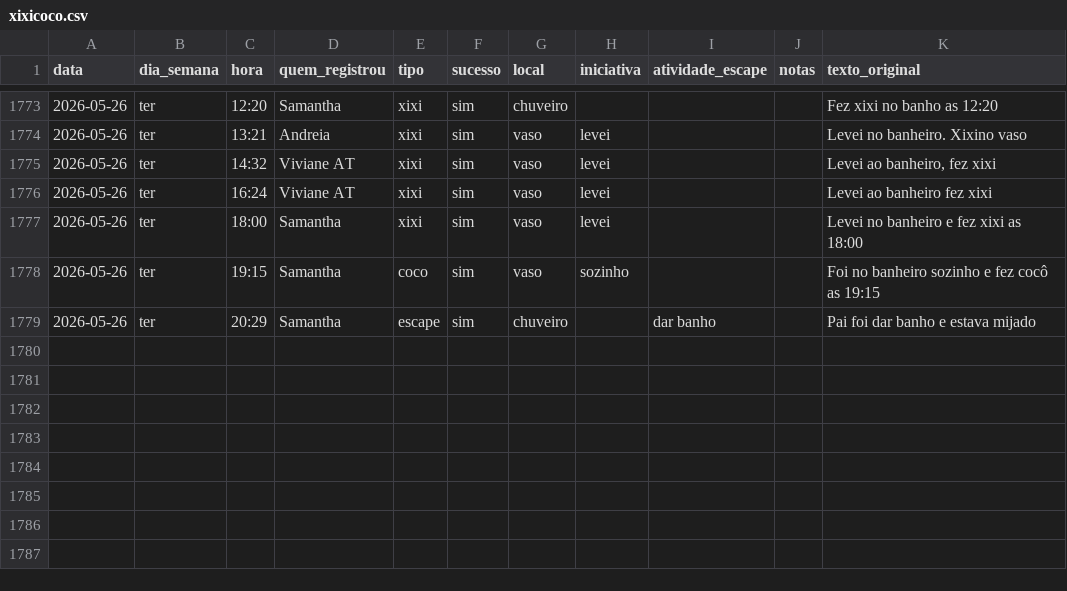
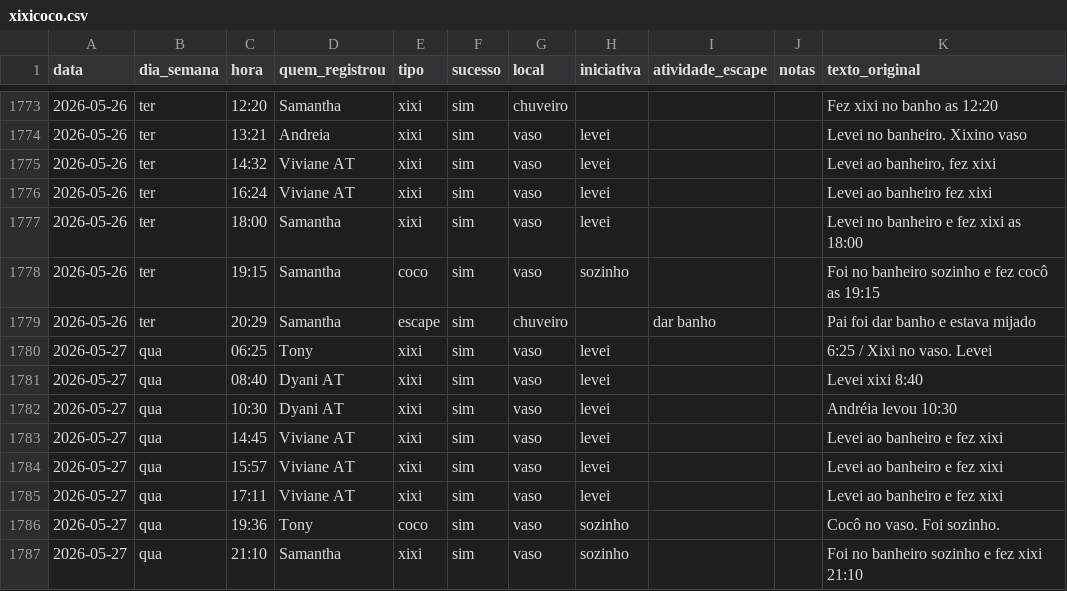
Before and after one commit to tonylampada/xixicoco, a CSV file: xixicoco.csv, drawn as a sheet; only a part is shown, gaps mark what is left out; the diff names each change by its address in the sheet, - before the commit and + after, or states it on an @@ line.

Commit message:
Update xixicoco dashboard 2026-05-28

```diff
--- a/xixicoco.csv
+++ b/xixicoco.csv
+row 1780: 2026-05-27 | qua | 06:25 | Tony | xixi | sim | vaso | levei |  |  | 6:25 / Xixi no vaso. Levei
+row 1781: 2026-05-27 | qua | 08:40 | Dyani AT | xixi | sim | vaso | levei |  |  | Levei xixi 8:40
+row 1782: 2026-05-27 | qua | 10:30 | Dyani AT | xixi | sim | vaso | levei |  |  | Andréia levou 10:30
+row 1783: 2026-05-27 | qua | 14:45 | Viviane AT | xixi | sim | vaso | levei |  |  | Levei ao banheiro e fez xixi
+row 1784: 2026-05-27 | qua | 15:57 | Viviane AT | xixi | sim | vaso | levei |  |  | Levei ao banheiro e fez xixi
+row 1785: 2026-05-27 | qua | 17:11 | Viviane AT | xixi | sim | vaso | levei |  |  | Levei ao banheiro e fez xixi
+row 1786: 2026-05-27 | qua | 19:36 | Tony | coco | sim | vaso | sozinho |  |  | Cocô no vaso. Foi sozinho.
+row 1787: 2026-05-27 | qua | 21:10 | Samantha | xixi | sim | vaso | sozinho |  |  | Foi no banheiro sozinho e fez xixi 21:10
```
